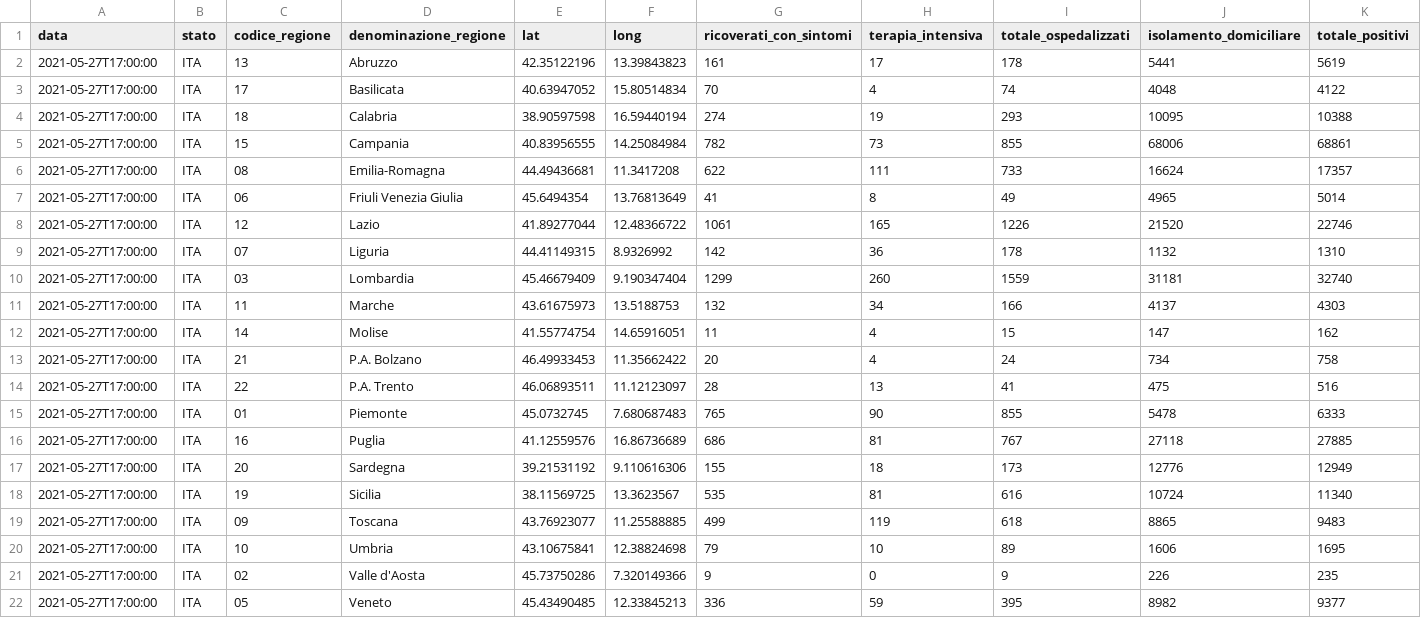
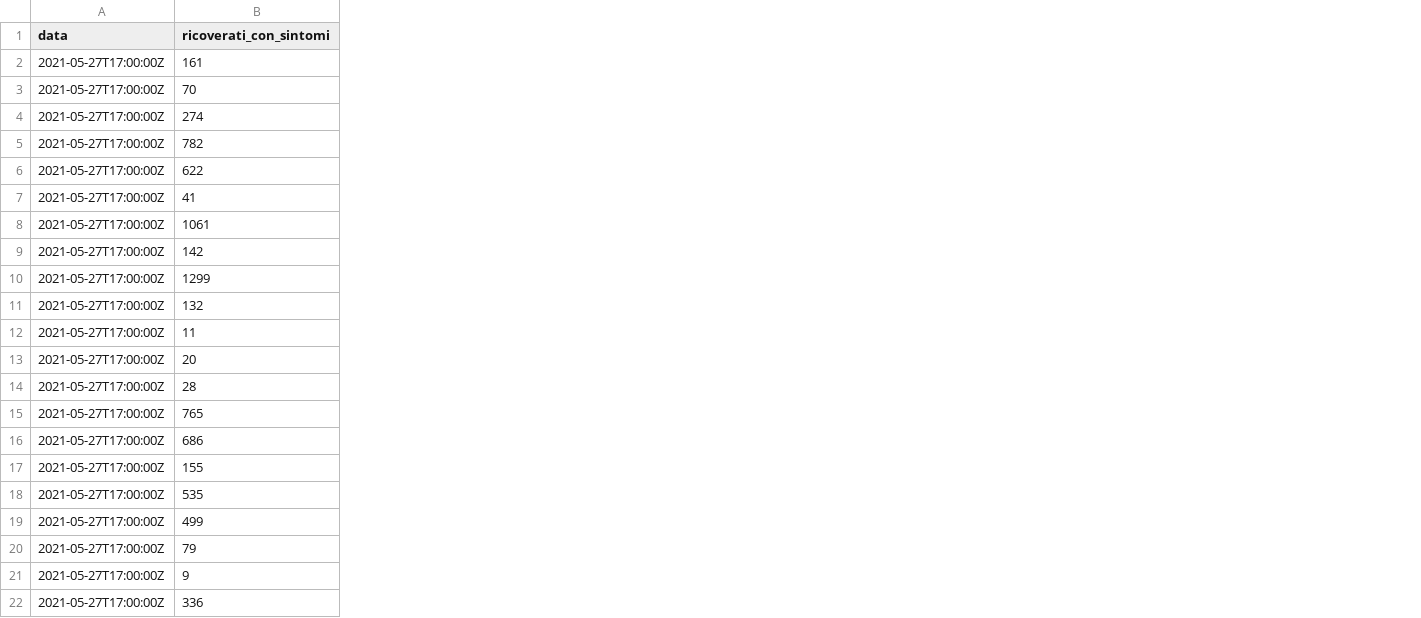
Before and after one commit to mskyttner/flat_data_bash_example, a CSV file: dpc-covid19-ita-regioni-latest.csv, drawn as a sheet; only a part is shown; the diff covers the shown part only; the diff names each change by its address in the sheet, - before the commit and + after, or states it on an @@ line.

Commit message:
Flat: latest data (2021-05-27T19:22:24.694Z) {   "date": "2021-05-27T19:22:24.694Z",   "files": [     {       "name": "dpc-covid19-ita-regioni-latest.csv",       "deltaBytes": -4405,       "source": "https://raw.githubusercontent.com/pcm-dpc/COVID-19/master/dati-regioni/dpc-covid19-ita-regioni-latest.csv"     }   ] }

```diff
--- a/dpc-covid19-ita-regioni-latest.csv
+++ b/dpc-covid19-ita-regioni-latest.csv
-column B (stato), rows 2-22: all ITA
-column C (codice_regione), rows 2-22: 13 | 17 | 18 | 15 | 08 | 06 | 12 | 07 | 03 | 11 | 14 | 21 | 22 | 01 | 16 | 20 | 19 | 09 | 10 | 02 | 05
-column D (denominazione_regione), rows 2-22: Abruzzo | Basilicata | Calabria | Campania | Emilia-Romagna | Friuli Venezia Giulia | Lazio | Liguria | Lombardia | Marche | Molise | P.A. Bolzano | P.A. Trento | Piemonte | Puglia | Sardegna | Sicilia | Toscana | Umbria | Valle d'Aosta | Veneto
-column E (lat), rows 2-22: 42.35122196 | 40.63947052 | 38.90597598 | 40.83956555 | 44.49436681 | 45.6494354 | 41.89277044 | 44.41149315 | 45.46679409 | 43.61675973 | 41.55774754 | 46.49933453 | 46.06893511 | 45.0732745 | 41.12559576 | 39.21531192 | 38.11569725 | 43.76923077 | 43.10675841 | 45.73750286 | 45.43490485
-column F (long), rows 2-22: 13.39843823 | 15.80514834 | 16.59440194 | 14.25084984 | 11.3417208 | 13.76813649 | 12.48366722 | 8.9326992 | 9.190347404 | 13.5188753 | 14.65916051 | 11.35662422 | 11.12123097 | 7.680687483 | 16.86736689 | 9.110616306 | 13.3623567 | 11.25588885 | 12.38824698 | 7.320149366 | 12.33845213
-column H (terapia_intensiva), rows 2-22: 17 | 4 | 19 | 73 | 111 | 8 | 165 | 36 | 260 | 34 | 4 | 4 | 13 | 90 | 81 | 18 | 81 | 119 | 10 | 0 | 59
-column I (totale_ospedalizzati), rows 2-22: 178 | 74 | 293 | 855 | 733 | 49 | 1226 | 178 | 1559 | 166 | 15 | 24 | 41 | 855 | 767 | 173 | 616 | 618 | 89 | 9 | 395
-column J (isolamento_domiciliare), rows 2-22: 5441 | 4048 | 10095 | 68006 | 16624 | 4965 | 21520 | 1132 | 31181 | 4137 | 147 | 734 | 475 | 5478 | 27118 | 12776 | 10724 | 8865 | 1606 | 226 | 8982
-column K (totale_positivi), rows 2-22: 5619 | 4122 | 10388 | 68861 | 17357 | 5014 | 22746 | 1310 | 32740 | 4303 | 162 | 758 | 516 | 6333 | 27885 | 12949 | 11340 | 9483 | 1695 | 235 | 9377
-A2:A22 (data): 2021-05-27T17:00:00
+A2:A22 (data): 2021-05-27T17:00:00Z
```
Also changed, not shown: 19 removed columns elsewhere in this file.
